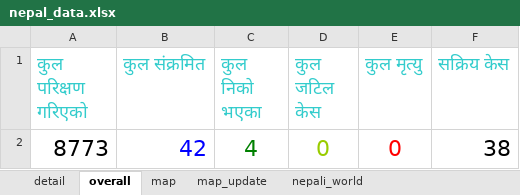
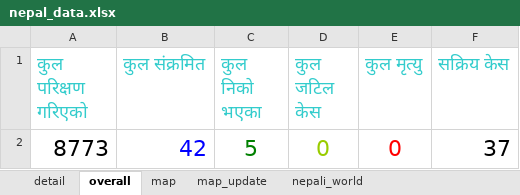
Before and after one commit to bibhadhungel/covidnepal.github.io, an Excel workbook: nepal_data.xlsx, sheet overall, drawn as a sheet; values as stored, in another font and other column widths than the file's, no borders; the diff names each change by its address in the sheet, - before the commit and + after, or states it on an @@ line.

```diff
--- a/nepal_data.xlsx (sheet overall)
+++ b/nepal_data.xlsx (sheet overall)
-C2 (कुल निको भएका): 4
+C2 (कुल निको भएका): 5
-F2 (सक्रिय केस): 38
+F2 (सक्रिय केस): 37
```
Also changed, not shown: 4 other files.
